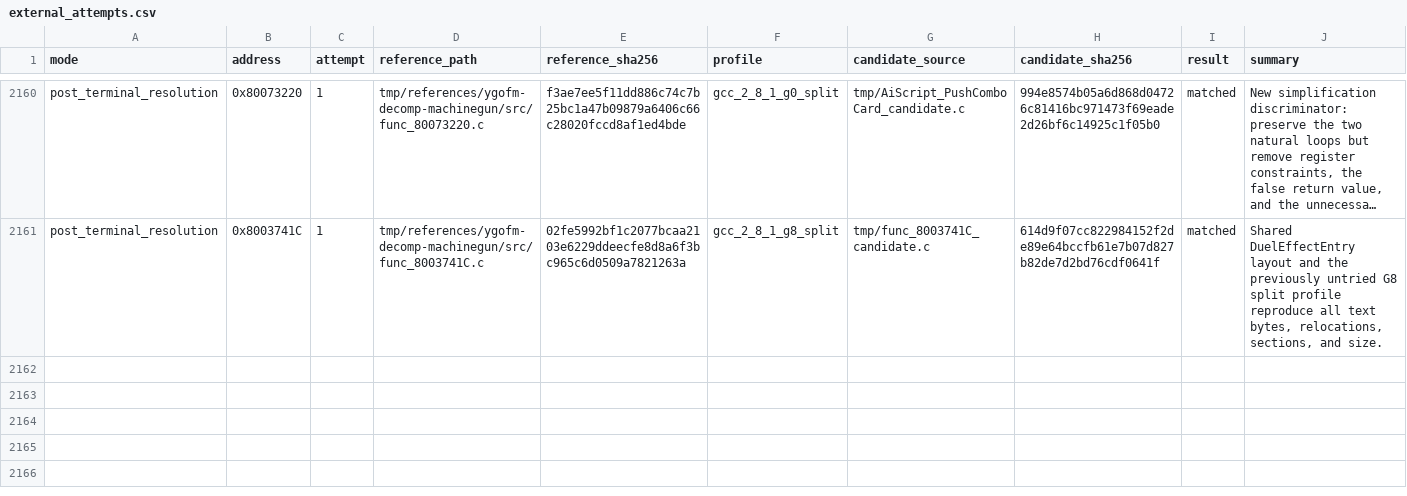
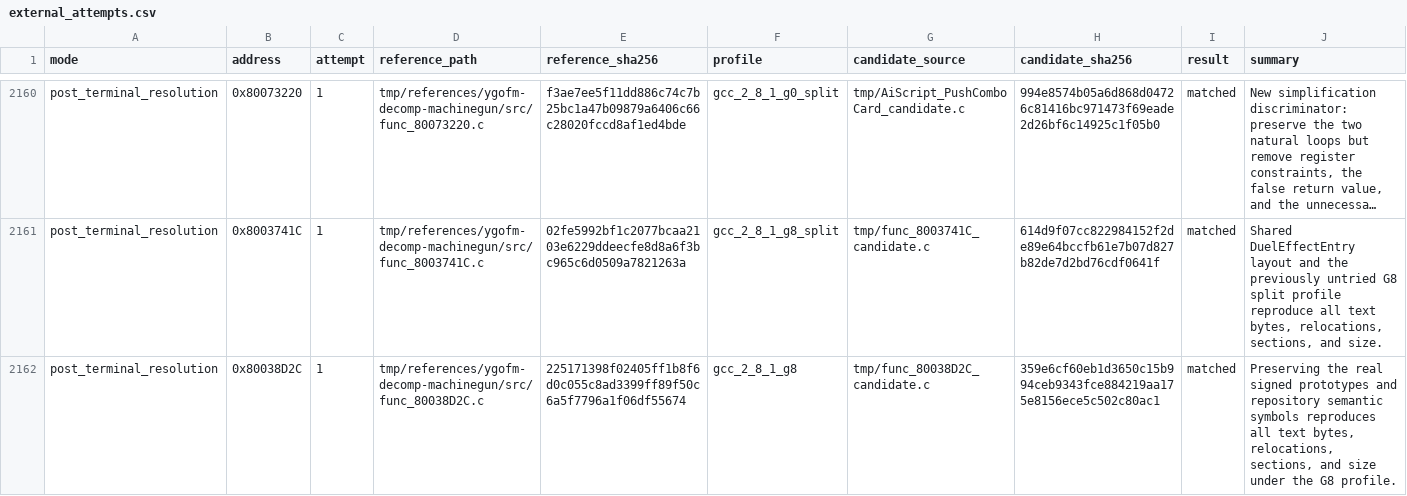
Before and after one commit to MaChInEgUn3/memories-decomp, a CSV file: config/slus_01411/external_attempts.csv, drawn as a sheet; only a part is shown, gaps mark what is left out; long unchanged cells end in …; the diff names each change by its address in the sheet, - before the commit and + after, or states it on an @@ line.

```diff
--- a/config/slus_01411/external_attempts.csv
+++ b/config/slus_01411/external_attempts.csv
+row 2162: post_terminal_resolution | 0x80038D2C | 1 | tmp/references/ygofm-decomp-machinegun/src/func_80038D2C.c | 225171398f02405ff1b8f6d0c055c8ad3399ff89f50c6a5f7796a1f06df55674 | gcc_2_8_1_g8 | tmp/func_80038D2C_candidate.c | 359e6cf60eb1d3650c15b994ceb9343fce884219aa175e8156ece5c502c80ac1 | matched | Preserving the real signed prototypes and repository semantic symbols reproduces all text bytes, relocations, sections, and size under the G8 profile.
```
Also changed, not shown: config/slus_01411/functions.csv, 3 other files.
